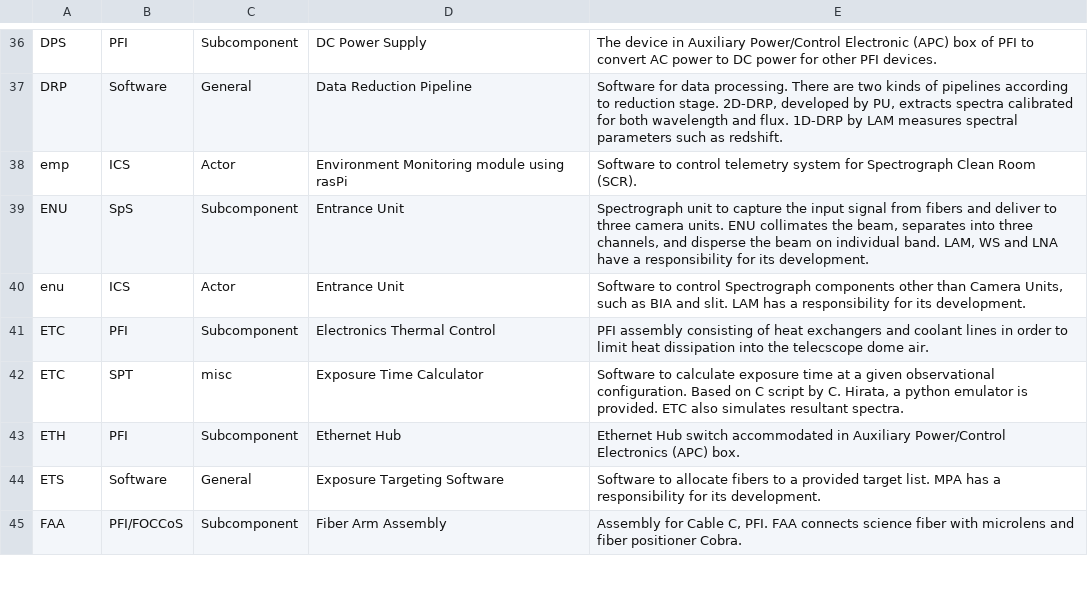
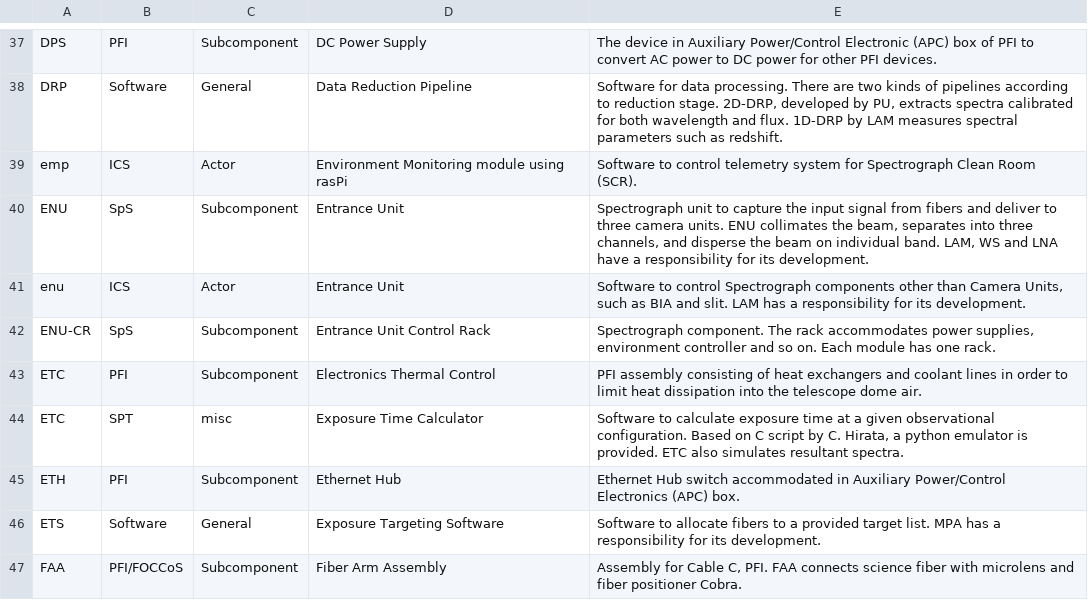
Before and after one commit to Subaru-PFS/doc, a TSV file: misc/PFS_Abbreviations.tsv, drawn as a sheet; only a part is shown, gaps mark what is left out; the diff covers the shown part only.

```diff
--- a/misc/PFS_Abbreviations.tsv
+++ b/misc/PFS_Abbreviations.tsv
@@ -41 +42,2 @@ enu	ICS	Actor	Entrance Unit	Software to control Spectrograph components other th
-ETC	PFI	Subcomponent	Electronics Thermal Control	PFI assembly consisting of heat exchangers and coolant lines in order to limit heat dissipation into the telecscope dome air.
+ENU-CR	SpS	Subcomponent	Entrance Unit Control Rack	"Spectrograph component. The rack accommodates power supplies, environment controller and so on. Each module has one rack."
+ETC	PFI	Subcomponent	Electronics Thermal Control	PFI assembly consisting of heat exchangers and coolant lines in order to limit heat dissipation into the telescope dome air.
```
Also changed, not shown: 7 added rows and 27 edited cells elsewhere in this file.
